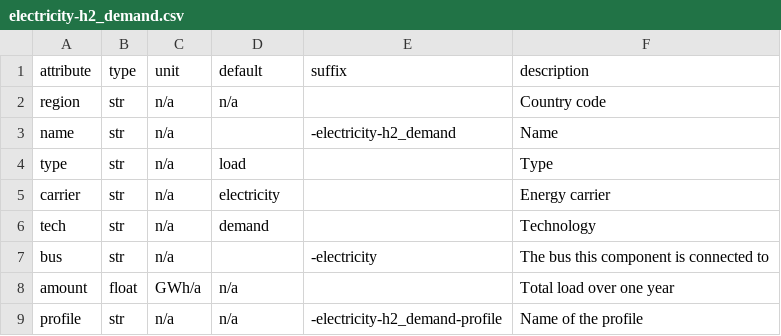
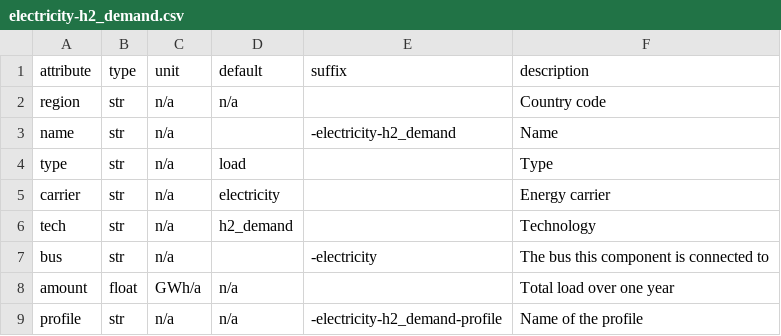
Before and after one commit to modex-flexmex/oemof-flexmex, a CSV file: oemof_flexmex/model_structure/component_attrs/electricity-h2_demand.csv, drawn as a sheet.

Commit message:
Correct tech for electricity-h2_demand

```diff
--- a/oemof_flexmex/model_structure/component_attrs/electricity-h2_demand.csv
+++ b/oemof_flexmex/model_structure/component_attrs/electricity-h2_demand.csv
@@ -5,3 +5,3 @@ type,str,n/a,load,,Type
 carrier,str,n/a,electricity,,Energy carrier
-tech,str,n/a,demand,,Technology
+tech,str,n/a,h2_demand,,Technology
 bus,str,n/a,,-electricity,The bus this component is connected to
```
